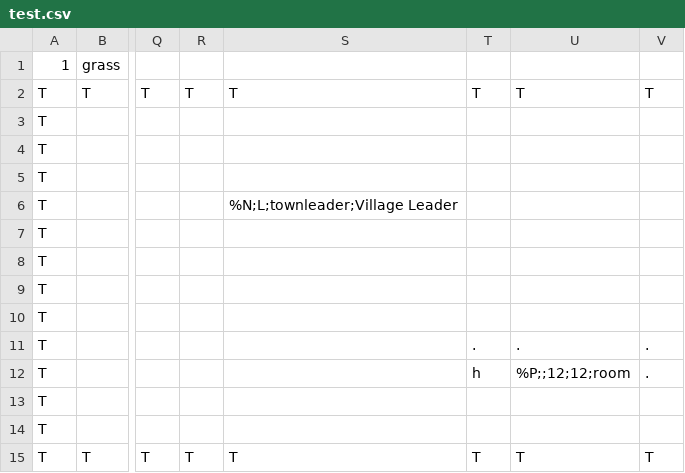
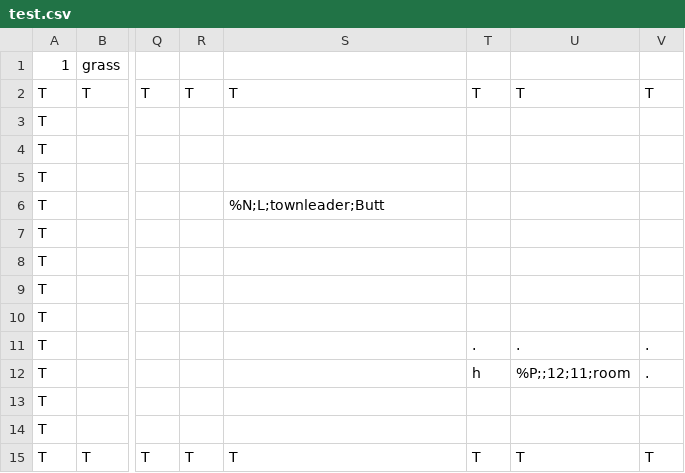
Before and after one commit to tmodell/The-Quincer-Chronicles-Toner-is-Low, a CSV file: src/world/lib/maps/test.csv, drawn as a sheet; only a part is shown, gaps mark what is left out; the diff names each change by its address in the sheet, - before the commit and + after, or states it on an @@ line.

```diff
--- a/src/world/lib/maps/test.csv
+++ b/src/world/lib/maps/test.csv
-S6: %N;L;townleader;Village Leader
+S6: %N;L;townleader;Butt
-U12: %P;;12;12;room
+U12: %P;;12;11;room
```
Also changed, not shown: 1 other file.
